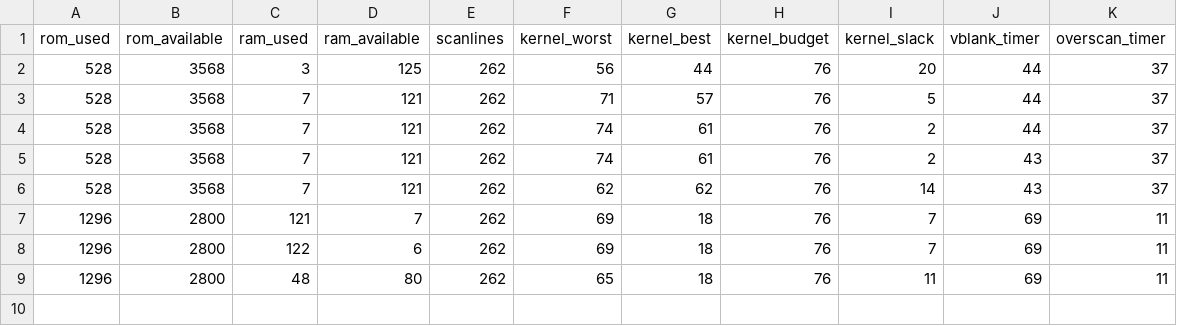
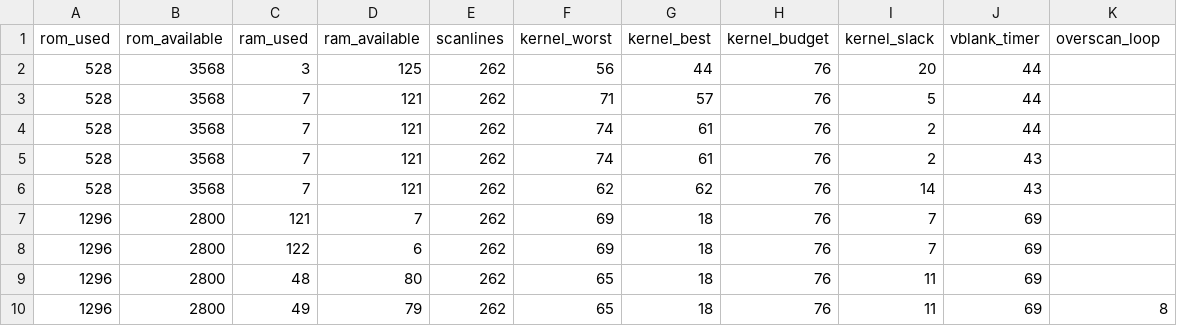
Before and after one commit to Andropovbr/wizard-duel, a CSV file: docs/benchmarks/history.csv, drawn as a sheet.

Commit message:
Round 4: missile vs player collision, deterministic overscan
- TIA latches (CXM0P/CXM1P) detect cross-fire hits M0->P1 and M1->P0,
  record them in a one-byte hit_flags bitfield and deactivate the scoring
  missile; CXCLR clears the latches each overscan so hits are never
  double-counted. Own-player latch bits are ignored.
- Frame timing fix: the variable-cost collision pass in VBLANK made ~1%
  of max-stress frames slip to 263 scanlines (INTIM poll read at cycle
  4561 > timer expiry ~4555). The overscan is now a fixed 8-WSYNC
  countdown and ProcessCollisions is branchless with a fixed 84-cycle
  cost (16-entry page-aligned newActiveTbl for the m_active update), so
  the frame is 262 scanlines by construction.
- Tests: new tests/test_collision.py (22 tests), max-stress frame
  regression (80 frames at exactly 19912 cycles). Full suite 166 PASS.
- Metrics: ROM 1296 (metric, +78 honest code bytes vs origin/main), RAM
  49, kernel worst 65/76. history.csv migrated to overscan_loop column;
  benchmark append fixed to never merge onto the last row.
- Docs EN/PT-BR updated (timing, architecture, memory map, change logs).

```diff
--- a/docs/benchmarks/history.csv
+++ b/docs/benchmarks/history.csv
@@ -1,9 +1,10 @@
-rom_used,rom_available,ram_used,ram_available,scanlines,kernel_worst,kernel_best,kernel_budget,kernel_slack,vblank_timer,overscan_timer
-528,3568,3,125,262,56,44,76,20,44,37
-528,3568,7,121,262,71,57,76,5,44,37
-528,3568,7,121,262,74,61,76,2,44,37
-528,3568,7,121,262,74,61,76,2,43,37
-528,3568,7,121,262,62,62,76,14,43,37
-1296,2800,121,7,262,69,18,76,7,69,11
-1296,2800,122,6,262,69,18,76,7,69,11
-1296,2800,48,80,262,65,18,76,11,69,11
+rom_used,rom_available,ram_used,ram_available,scanlines,kernel_worst,kernel_best,kernel_budget,kernel_slack,vblank_timer,overscan_loop
+528,3568,3,125,262,56,44,76,20,44,
+528,3568,7,121,262,71,57,76,5,44,
+528,3568,7,121,262,74,61,76,2,44,
+528,3568,7,121,262,74,61,76,2,43,
+528,3568,7,121,262,62,62,76,14,43,
+1296,2800,121,7,262,69,18,76,7,69,
+1296,2800,122,6,262,69,18,76,7,69,
+1296,2800,48,80,262,65,18,76,11,69,
+1296,2800,49,79,262,65,18,76,11,69,8
```
Also changed, not shown: 19 other files.
